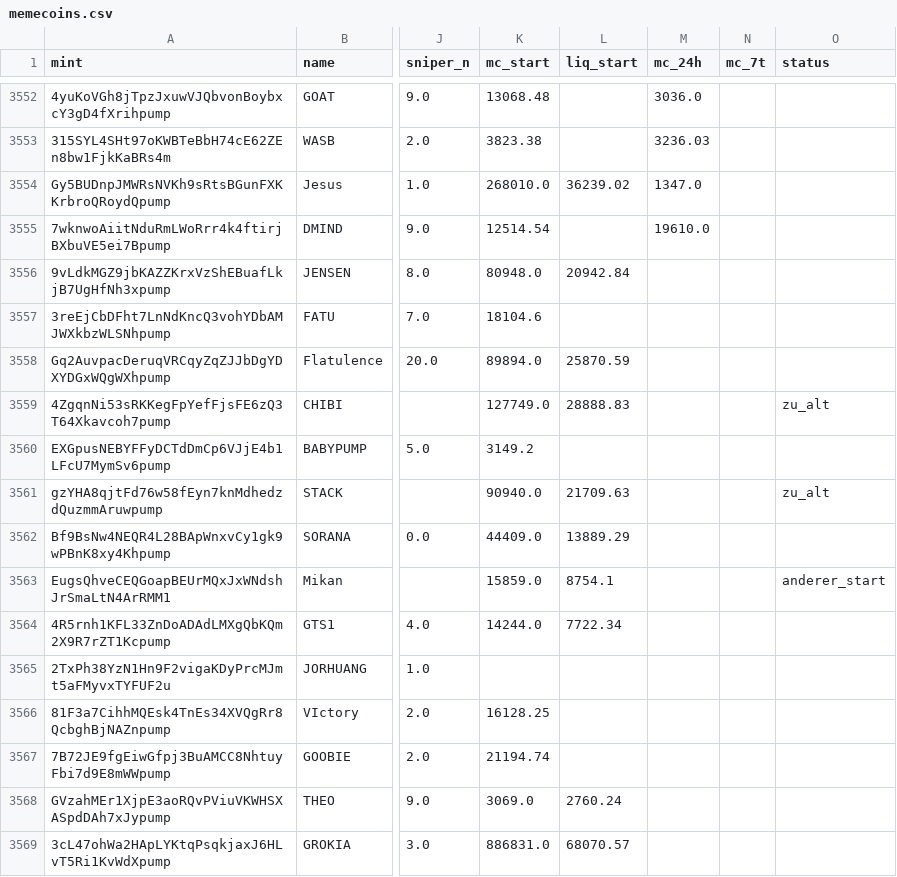
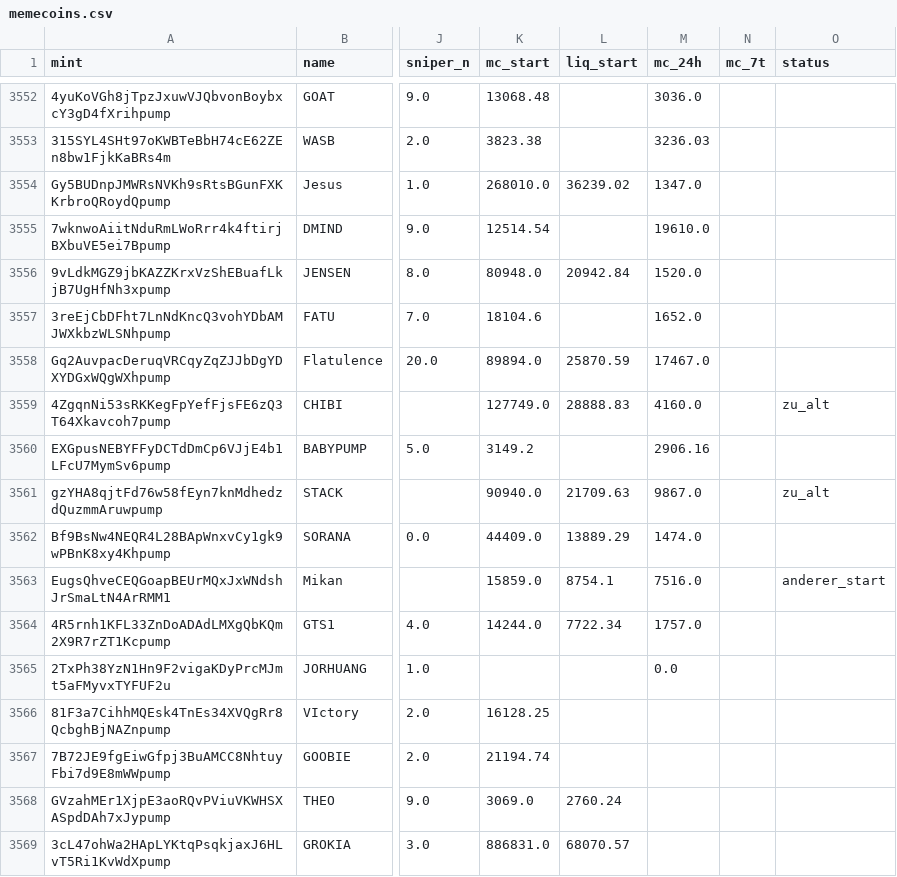
Before and after one commit to tobzwil89/insider, a CSV file: daten/wale/memecoins.csv, drawn as a sheet; only a part is shown, gaps mark what is left out; the diff covers the shown part only; the diff names each change by its address in the sheet, - before the commit and + after, or states it on an @@ line.

```diff
--- a/daten/wale/memecoins.csv
+++ b/daten/wale/memecoins.csv
-M3556 (mc_24h): (empty)
+M3556 (mc_24h): 1520.0
-M3557 (mc_24h): (empty)
+M3557 (mc_24h): 1652.0
-M3558 (mc_24h): (empty)
+M3558 (mc_24h): 17467.0
-M3559 (mc_24h): (empty)
+M3559 (mc_24h): 4160.0
-M3560 (mc_24h): (empty)
+M3560 (mc_24h): 2906.16
-M3561 (mc_24h): (empty)
+M3561 (mc_24h): 9867.0
-M3562 (mc_24h): (empty)
+M3562 (mc_24h): 1474.0
-M3563 (mc_24h): (empty)
+M3563 (mc_24h): 7516.0
-M3564 (mc_24h): (empty)
+M3564 (mc_24h): 1757.0
-M3565 (mc_24h): (empty)
+M3565 (mc_24h): 0.0
```
Also changed, not shown: 4 added rows and 10 edited cells elsewhere in this file, daten/wale/tagesfluss.csv, 2 other files.
